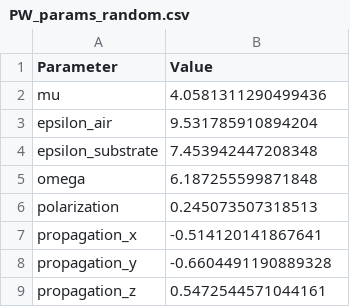
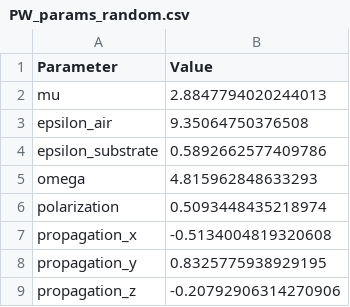
Before and after one commit to Hrbibbi/Scattering_project, a CSV file: Comparison_test/reflection_test/PW_params_random.csv, drawn as a sheet.

```diff
--- a/Comparison_test/reflection_test/PW_params_random.csv
+++ b/Comparison_test/reflection_test/PW_params_random.csv
@@ -1,9 +1,9 @@
 Parameter,Value
-mu,4.0581311290499436
-epsilon_air,9.531785910894204
-epsilon_substrate,7.453942447208348
-omega,6.187255599871848
-polarization,0.245073507318513
-propagation_x,-0.514120141867641
-propagation_y,-0.6604491190889328
-propagation_z,0.5472544571044161
+mu,2.8847794020244013
+epsilon_air,9.35064750376508
+epsilon_substrate,0.5892662577409786
+omega,4.815962848633293
+polarization,0.5093448435218974
+propagation_x,-0.5134004819320608
+propagation_y,0.8325775938929195
+propagation_z,-0.20792906314270906
```
Also changed, not shown: Comparison_test/reflection_test/A_random.csv, Comparison_test/reflection_test/PW_testpoints_random.csv, 7 other files.
